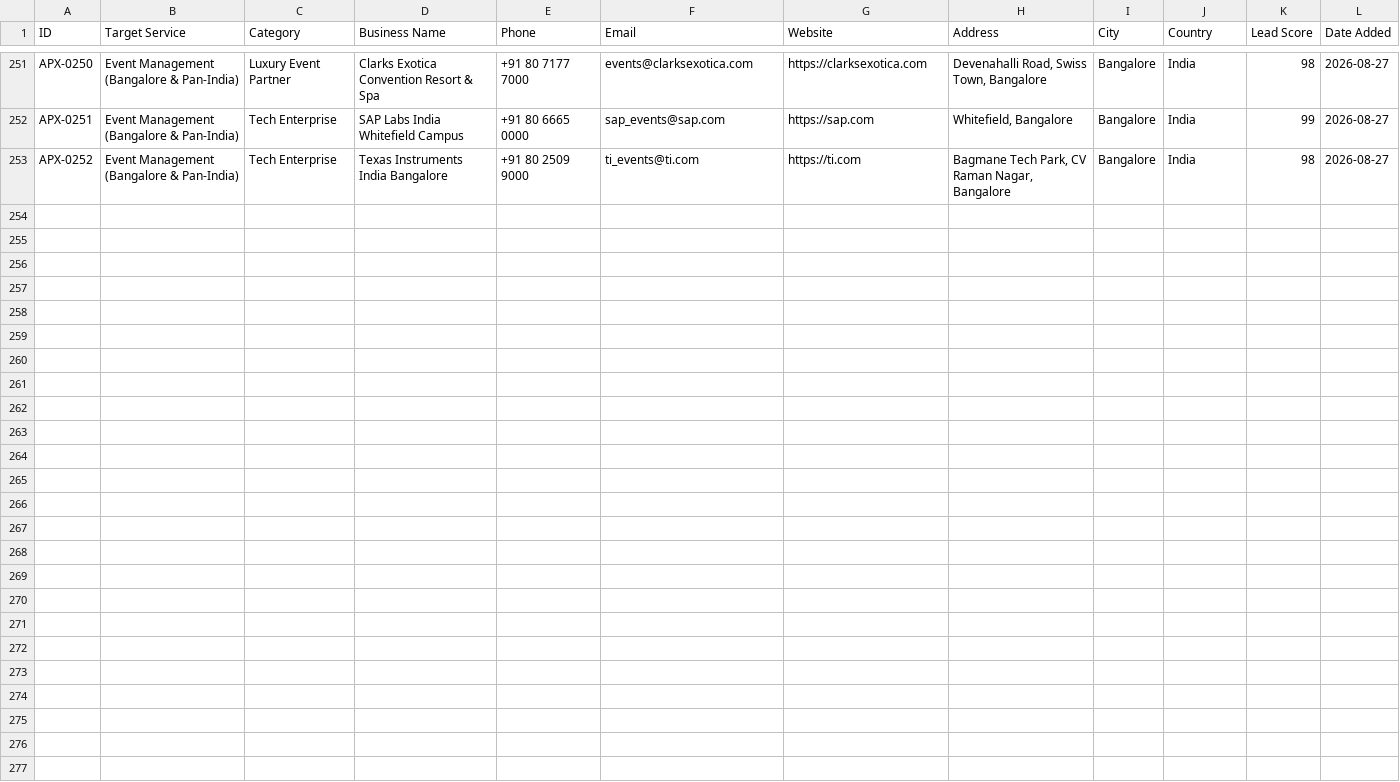
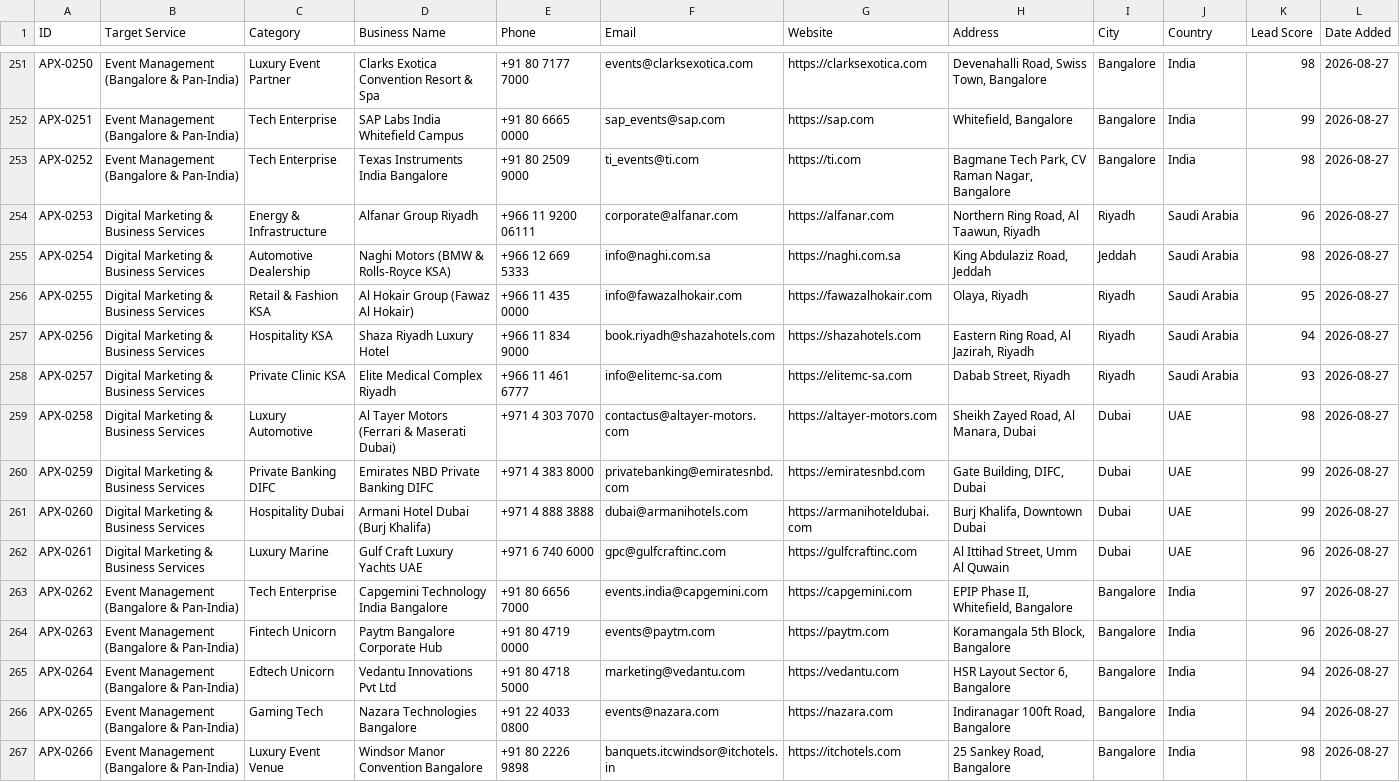
Before and after one commit to ismailkazia302-bot/samrat-global, a CSV file: leads_database.csv, drawn as a sheet; only a part is shown, gaps mark what is left out.

Commit message:
feat: 30-minute continuous autonomous lead harvester (expanded to 266 leads)

```diff
--- a/leads_database.csv
+++ b/leads_database.csv
@@ -253 +253,15 @@ ID,Target Service,Category,Business Name,Phone,Email,Website,Address,City,Countr
 "APX-0252","Event Management (Bangalore & Pan-India)","Tech Enterprise","Texas Instruments India Bangalore","+91 80 2509 9000","ti_events@ti.com","https://ti.com","Bagmane Tech Park, CV Raman Nagar, Bangalore","Bangalore","India","98","2026-08-27"
+"APX-0253","Digital Marketing & Business Services","Energy & Infrastructure","Alfanar Group Riyadh","+966 11 9200 06111","corporate@alfanar.com","https://alfanar.com","Northern Ring Road, Al Taawun, Riyadh","Riyadh","Saudi Arabia","96","2026-08-27"
+"APX-0254","Digital Marketing & Business Services","Automotive Dealership","Naghi Motors (BMW & Rolls-Royce KSA)","+966 12 669 5333","info@naghi.com.sa","https://naghi.com.sa","King Abdulaziz Road, Jeddah","Jeddah","Saudi Arabia","98","2026-08-27"
+"APX-0255","Digital Marketing & Business Services","Retail & Fashion KSA","Al Hokair Group (Fawaz Al Hokair)","+966 11 435 0000","info@fawazalhokair.com","https://fawazalhokair.com","Olaya, Riyadh","Riyadh","Saudi Arabia","95","2026-08-27"
+"APX-0256","Digital Marketing & Business Services","Hospitality KSA","Shaza Riyadh Luxury Hotel","+966 11 834 9000","book.riyadh@shazahotels.com","https://shazahotels.com","Eastern Ring Road, Al Jazirah, Riyadh","Riyadh","Saudi Arabia","94","2026-08-27"
+"APX-0257","Digital Marketing & Business Services","Private Clinic KSA","Elite Medical Complex Riyadh","+966 11 461 6777","info@elitemc-sa.com","https://elitemc-sa.com","Dabab Street, Riyadh","Riyadh","Saudi Arabia","93","2026-08-27"
+"APX-0258","Digital Marketing & Business Services","Luxury Automotive","Al Tayer Motors (Ferrari & Maserati Dubai)","+971 4 303 7070","contactus@altayer-motors.com","https://altayer-motors.com","Sheikh Zayed Road, Al Manara, Dubai","Dubai","UAE","98","2026-08-27"
+"APX-0259","Digital Marketing & Business Services","Private Banking DIFC","Emirates NBD Private Banking DIFC","+971 4 383 8000","privatebanking@emiratesnbd.com","https://emiratesnbd.com","Gate Building, DIFC, Dubai","Dubai","UAE","99","2026-08-27"
+"APX-0260","Digital Marketing & Business Services","Hospitality Dubai","Armani Hotel Dubai (Burj Khalifa)","+971 4 888 3888","dubai@armanihotels.com","https://armanihoteldubai.com","Burj Khalifa, Downtown Dubai","Dubai","UAE","99","2026-08-27"
+"APX-0261","Digital Marketing & Business Services","Luxury Marine","Gulf Craft Luxury Yachts UAE","+971 6 740 6000","gpc@gulfcraftinc.com","https://gulfcraftinc.com","Al Ittihad Street, Umm Al Quwain","Dubai","UAE","96","2026-08-27"
+"APX-0262","Event Management (Bangalore & Pan-India)","Tech Enterprise","Capgemini Technology India Bangalore","+91 80 6656 7000","events.india@capgemini.com","https://capgemini.com","EPIP Phase II, Whitefield, Bangalore","Bangalore","India","97","2026-08-27"
+"APX-0263","Event Management (Bangalore & Pan-India)","Fintech Unicorn","Paytm Bangalore Corporate Hub","+91 80 4719 0000","events@paytm.com","https://paytm.com","Koramangala 5th Block, Bangalore","Bangalore","India","96","2026-08-27"
+"APX-0264","Event Management (Bangalore & Pan-India)","Edtech Unicorn","Vedantu Innovations Pvt Ltd","+91 80 4718 5000","marketing@vedantu.com","https://vedantu.com","HSR Layout Sector 6, Bangalore","Bangalore","India","94","2026-08-27"
+"APX-0265","Event Management (Bangalore & Pan-India)","Gaming Tech","Nazara Technologies Bangalore","+91 22 4033 0800","events@nazara.com","https://nazara.com","Indiranagar 100ft Road, Bangalore","Bangalore","India","94","2026-08-27"
+"APX-0266","Event Management (Bangalore & Pan-India)","Luxury Event Venue","Windsor Manor Convention Bangalore","+91 80 2226 9898","banquets.itcwindsor@itchotels.in","https://itchotels.com","25 Sankey Road, Bangalore","Bangalore","India","98","2026-08-27"
```
Also changed, not shown: crm_status.csv, 5 other files.
